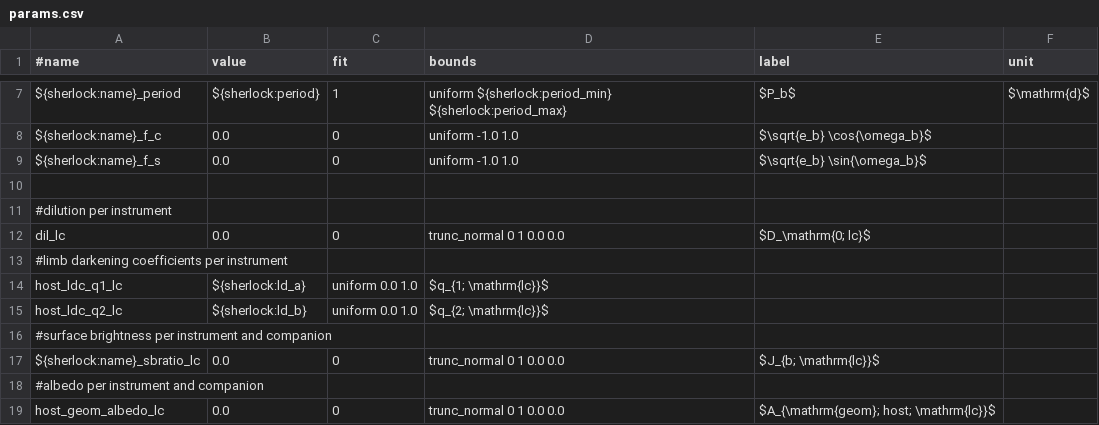
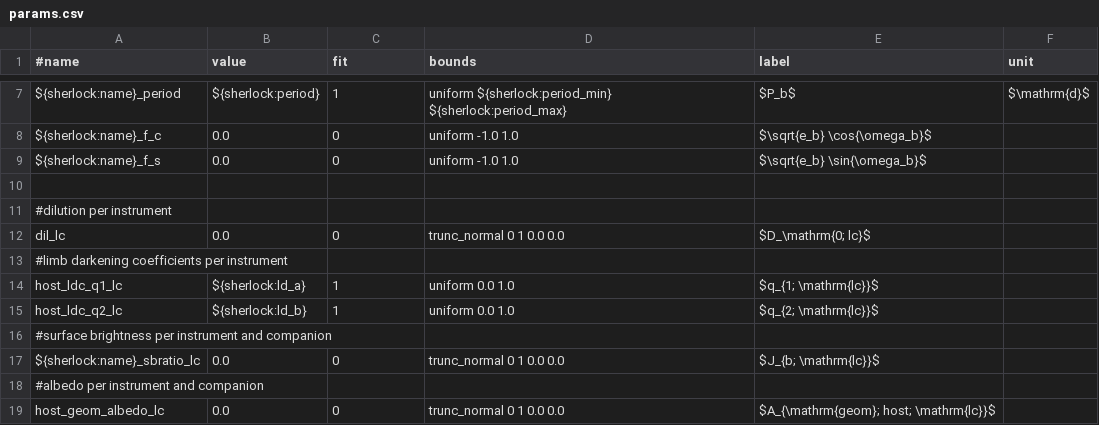
Before and after one commit to franpoz/SHERLOCK, a CSV file: sherlockpipe/resources/allesfitter/params.csv, drawn as a sheet; only a part is shown, gaps mark what is left out.

Commit message:
fitting limb darkening always

```diff
--- a/sherlockpipe/resources/allesfitter/params.csv
+++ b/sherlockpipe/resources/allesfitter/params.csv
@@ -13,4 +13,4 @@ dil_lc,0.0,0,trunc_normal 0 1 0.0 0.0,$D_\mathrm{0; lc}$,
 #limb darkening coefficients per instrument,,,,,
-host_ldc_q1_lc,${sherlock:ld_a},uniform 0.0 1.0,$q_{1; \mathrm{lc}}$,
-host_ldc_q2_lc,${sherlock:ld_b},uniform 0.0 1.0,$q_{2; \mathrm{lc}}$,
+host_ldc_q1_lc,${sherlock:ld_a},1,uniform 0.0 1.0,$q_{1; \mathrm{lc}}$,
+host_ldc_q2_lc,${sherlock:ld_b},1,uniform 0.0 1.0,$q_{2; \mathrm{lc}}$,
 #surface brightness per instrument and companion,,,,,
```
